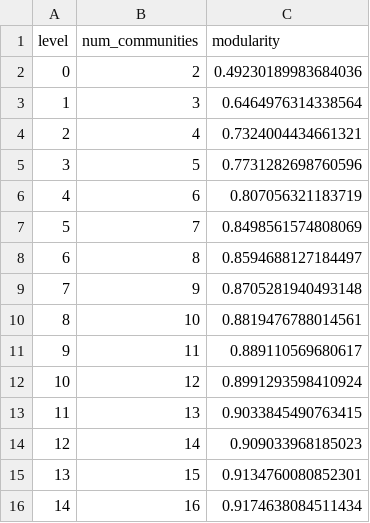
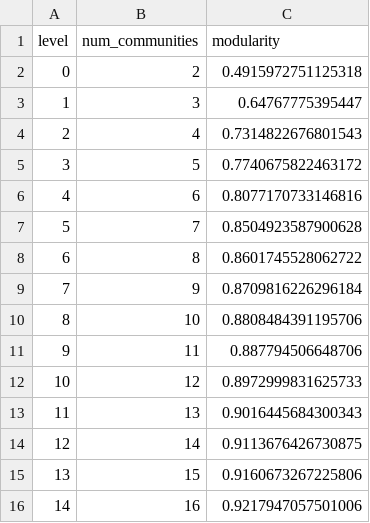
Before and after one commit to LoayEgbaria/Venice-Network-Analysis, a CSV file: VeniceNetworkFiles/venice_girvan_newman_hierarchy.csv, drawn as a sheet.

```diff
--- a/VeniceNetworkFiles/venice_girvan_newman_hierarchy.csv
+++ b/VeniceNetworkFiles/venice_girvan_newman_hierarchy.csv
@@ -1,16 +1,16 @@
 level,num_communities,modularity
-0,2,0.49230189983684036
-1,3,0.6464976314338564
-2,4,0.7324004434661321
-3,5,0.7731282698760596
-4,6,0.807056321183719
-5,7,0.8498561574808069
-6,8,0.8594688127184497
-7,9,0.8705281940493148
-8,10,0.8819476788014561
-9,11,0.889110569680617
-10,12,0.8991293598410924
-11,13,0.9033845490763415
-12,14,0.909033968185023
-13,15,0.9134760080852301
-14,16,0.9174638084511434
+0,2,0.4915972751125318
+1,3,0.64767775395447
+2,4,0.7314822676801543
+3,5,0.7740675822463172
+4,6,0.8077170733146816
+5,7,0.8504923587900628
+6,8,0.8601745528062722
+7,9,0.8709816226296184
+8,10,0.8808484391195706
+9,11,0.887794506648706
+10,12,0.8972999831625733
+11,13,0.9016445684300343
+12,14,0.9113676426730875
+13,15,0.9160673267225806
+14,16,0.9217947057501006
```
Also changed, not shown: VeniceNetworkFiles/venice_girvan_newman_communities.csv, VeniceNetworkFiles/venice_girvan_newman_community_stats.csv, 12 other files.
